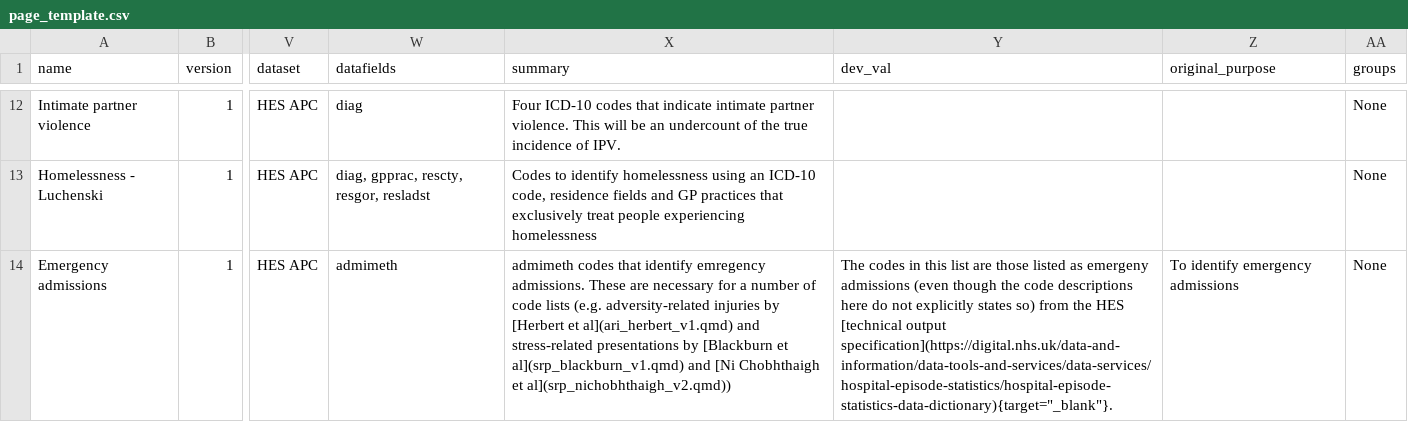
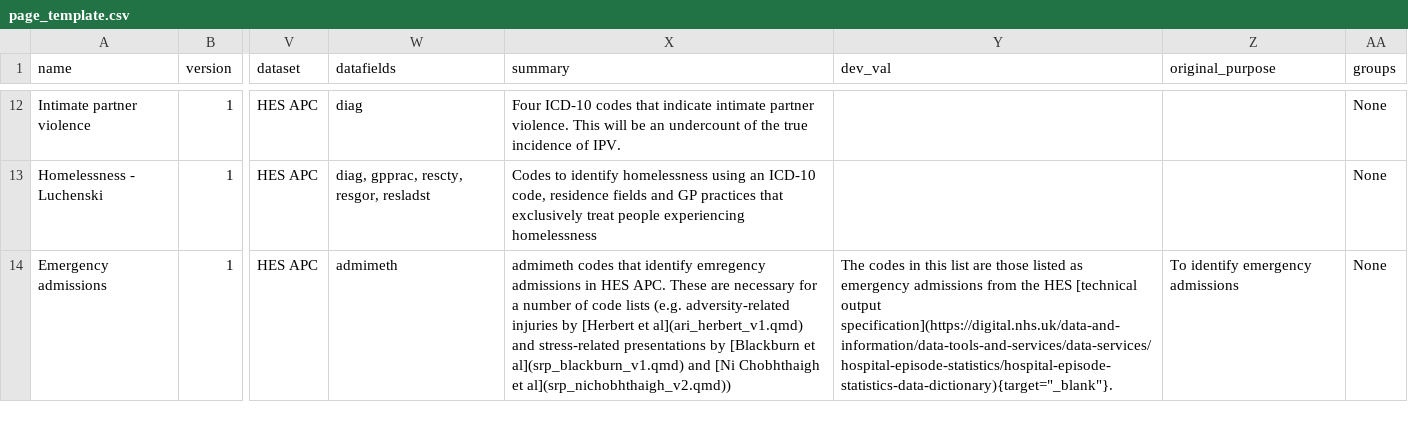
Before and after one commit to UCL-ECHILD/code.echild.ac.uk-website, a CSV file: page_template/page_template.csv, drawn as a sheet; only a part is shown, gaps mark what is left out; the diff names each change by its address in the sheet, - before the commit and + after, or states it on an @@ line.

Commit message:
New page_tamplate data

```diff
--- a/page_template/page_template.csv
+++ b/page_template/page_template.csv
-X14 (summary): …identify emregency admissions. These are…
+X14 (summary): …identify emregency admissions in HES APC. These are…
-Y14 (dev_val): …listed as emergeny admissions (even though the code descriptions here do not explicitly states so) from the…
+Y14 (dev_val): …listed as emergency admissions from the…
```
